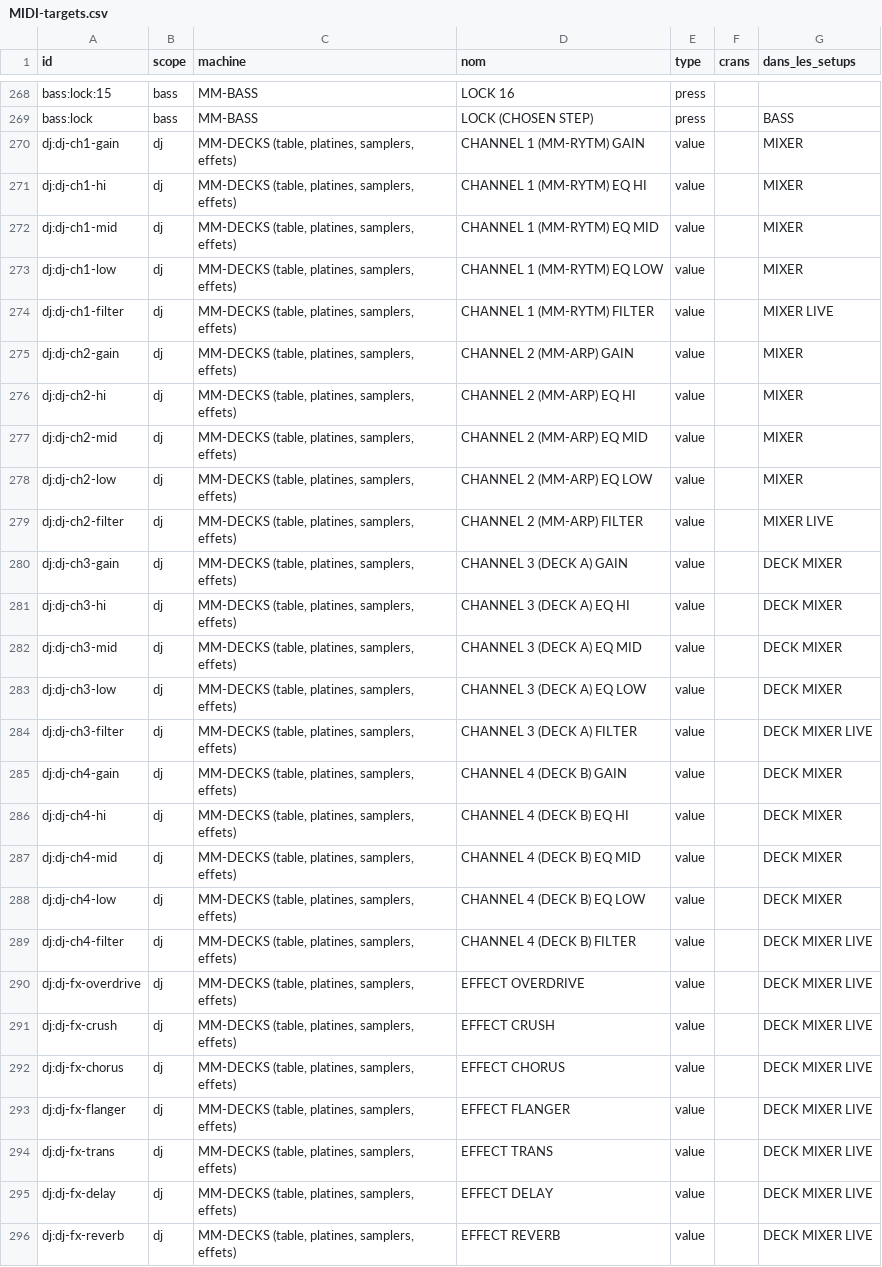
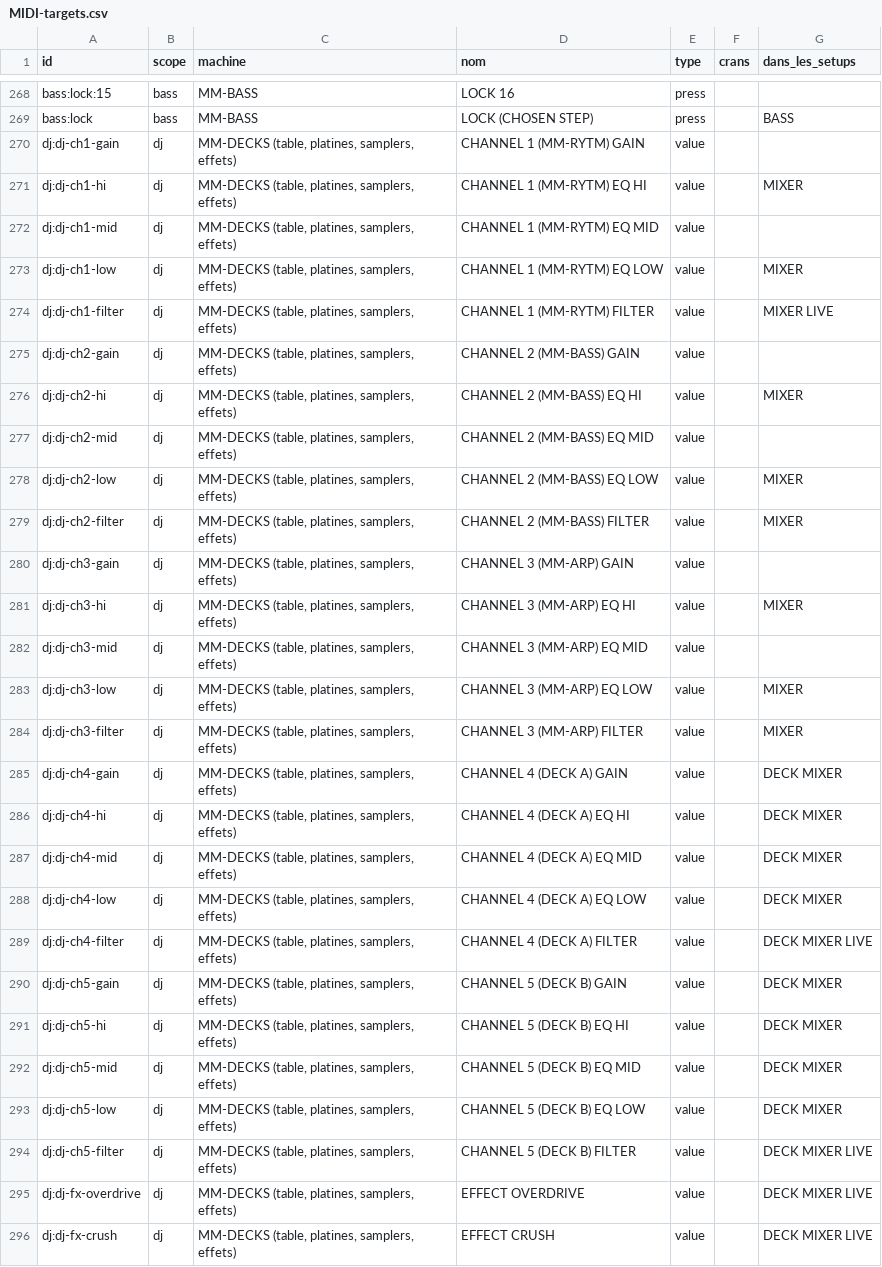
Before and after one commit to mauditemachine/MauditeMachine, a CSV file: docs/midi/MIDI-targets.csv, drawn as a sheet; only a part is shown, gaps mark what is left out; the shorter side is filled out with more unchanged rows; the diff covers the shown part only.

```diff
--- a/docs/midi/MIDI-targets.csv
+++ b/docs/midi/MIDI-targets.csv
@@ -269,22 +269,27 @@ bass:lock:15,bass,MM-BASS,LOCK 16,press,,
 bass:lock,bass,MM-BASS,LOCK (CHOSEN STEP),press,,BASS
-dj:dj-ch1-gain,dj,"MM-DECKS (table, platines, samplers, effets)",CHANNEL 1 (MM-RYTM) GAIN,value,,MIXER
+dj:dj-ch1-gain,dj,"MM-DECKS (table, platines, samplers, effets)",CHANNEL 1 (MM-RYTM) GAIN,value,,
 dj:dj-ch1-hi,dj,"MM-DECKS (table, platines, samplers, effets)",CHANNEL 1 (MM-RYTM) EQ HI,value,,MIXER
-dj:dj-ch1-mid,dj,"MM-DECKS (table, platines, samplers, effets)",CHANNEL 1 (MM-RYTM) EQ MID,value,,MIXER
+dj:dj-ch1-mid,dj,"MM-DECKS (table, platines, samplers, effets)",CHANNEL 1 (MM-RYTM) EQ MID,value,,
 dj:dj-ch1-low,dj,"MM-DECKS (table, platines, samplers, effets)",CHANNEL 1 (MM-RYTM) EQ LOW,value,,MIXER
 dj:dj-ch1-filter,dj,"MM-DECKS (table, platines, samplers, effets)",CHANNEL 1 (MM-RYTM) FILTER,value,,MIXER LIVE
-dj:dj-ch2-gain,dj,"MM-DECKS (table, platines, samplers, effets)",CHANNEL 2 (MM-ARP) GAIN,value,,MIXER
-dj:dj-ch2-hi,dj,"MM-DECKS (table, platines, samplers, effets)",CHANNEL 2 (MM-ARP) EQ HI,value,,MIXER
-dj:dj-ch2-mid,dj,"MM-DECKS (table, platines, samplers, effets)",CHANNEL 2 (MM-ARP) EQ MID,value,,MIXER
-dj:dj-ch2-low,dj,"MM-DECKS (table, platines, samplers, effets)",CHANNEL 2 (MM-ARP) EQ LOW,value,,MIXER
-dj:dj-ch2-filter,dj,"MM-DECKS (table, platines, samplers, effets)",CHANNEL 2 (MM-ARP) FILTER,value,,MIXER LIVE
-dj:dj-ch3-gain,dj,"MM-DECKS (table, platines, samplers, effets)",CHANNEL 3 (DECK A) GAIN,value,,DECK MIXER
-dj:dj-ch3-hi,dj,"MM-DECKS (table, platines, samplers, effets)",CHANNEL 3 (DECK A) EQ HI,value,,DECK MIXER
-dj:dj-ch3-mid,dj,"MM-DECKS (table, platines, samplers, effets)",CHANNEL 3 (DECK A) EQ MID,value,,DECK MIXER
-dj:dj-ch3-low,dj,"MM-DECKS (table, platines, samplers, effets)",CHANNEL 3 (DECK A) EQ LOW,value,,DECK MIXER
-dj:dj-ch3-filter,dj,"MM-DECKS (table, platines, samplers, effets)",CHANNEL 3 (DECK A) FILTER,value,,DECK MIXER LIVE
-dj:dj-ch4-gain,dj,"MM-DECKS (table, platines, samplers, effets)",CHANNEL 4 (DECK B) GAIN,value,,DECK MIXER
-dj:dj-ch4-hi,dj,"MM-DECKS (table, platines, samplers, effets)",CHANNEL 4 (DECK B) EQ HI,value,,DECK MIXER
-dj:dj-ch4-mid,dj,"MM-DECKS (table, platines, samplers, effets)",CHANNEL 4 (DECK B) EQ MID,value,,DECK MIXER
-dj:dj-ch4-low,dj,"MM-DECKS (table, platines, samplers, effets)",CHANNEL 4 (DECK B) EQ LOW,value,,DECK MIXER
-dj:dj-ch4-filter,dj,"MM-DECKS (table, platines, samplers, effets)",CHANNEL 4 (DECK B) FILTER,value,,DECK MIXER LIVE
+dj:dj-ch2-gain,dj,"MM-DECKS (table, platines, samplers, effets)",CHANNEL 2 (MM-BASS) GAIN,value,,
+dj:dj-ch2-hi,dj,"MM-DECKS (table, platines, samplers, effets)",CHANNEL 2 (MM-BASS) EQ HI,value,,MIXER
+dj:dj-ch2-mid,dj,"MM-DECKS (table, platines, samplers, effets)",CHANNEL 2 (MM-BASS) EQ MID,value,,
+dj:dj-ch2-low,dj,"MM-DECKS (table, platines, samplers, effets)",CHANNEL 2 (MM-BASS) EQ LOW,value,,MIXER
+dj:dj-ch2-filter,dj,"MM-DECKS (table, platines, samplers, effets)",CHANNEL 2 (MM-BASS) FILTER,value,,MIXER
+dj:dj-ch3-gain,dj,"MM-DECKS (table, platines, samplers, effets)",CHANNEL 3 (MM-ARP) GAIN,value,,
+dj:dj-ch3-hi,dj,"MM-DECKS (table, platines, samplers, effets)",CHANNEL 3 (MM-ARP) EQ HI,value,,MIXER
+dj:dj-ch3-mid,dj,"MM-DECKS (table, platines, samplers, effets)",CHANNEL 3 (MM-ARP) EQ MID,value,,
+dj:dj-ch3-low,dj,"MM-DECKS (table, platines, samplers, effets)",CHANNEL 3 (MM-ARP) EQ LOW,value,,MIXER
+dj:dj-ch3-filter,dj,"MM-DECKS (table, platines, samplers, effets)",CHANNEL 3 (MM-ARP) FILTER,value,,MIXER
+dj:dj-ch4-gain,dj,"MM-DECKS (table, platines, samplers, effets)",CHANNEL 4 (DECK A) GAIN,value,,DECK MIXER
+dj:dj-ch4-hi,dj,"MM-DECKS (table, platines, samplers, effets)",CHANNEL 4 (DECK A) EQ HI,value,,DECK MIXER
+dj:dj-ch4-mid,dj,"MM-DECKS (table, platines, samplers, effets)",CHANNEL 4 (DECK A) EQ MID,value,,DECK MIXER
+dj:dj-ch4-low,dj,"MM-DECKS (table, platines, samplers, effets)",CHANNEL 4 (DECK A) EQ LOW,value,,DECK MIXER
+dj:dj-ch4-filter,dj,"MM-DECKS (table, platines, samplers, effets)",CHANNEL 4 (DECK A) FILTER,value,,DECK MIXER LIVE
+dj:dj-ch5-gain,dj,"MM-DECKS (table, platines, samplers, effets)",CHANNEL 5 (DECK B) GAIN,value,,DECK MIXER
+dj:dj-ch5-hi,dj,"MM-DECKS (table, platines, samplers, effets)",CHANNEL 5 (DECK B) EQ HI,value,,DECK MIXER
+dj:dj-ch5-mid,dj,"MM-DECKS (table, platines, samplers, effets)",CHANNEL 5 (DECK B) EQ MID,value,,DECK MIXER
+dj:dj-ch5-low,dj,"MM-DECKS (table, platines, samplers, effets)",CHANNEL 5 (DECK B) EQ LOW,value,,DECK MIXER
+dj:dj-ch5-filter,dj,"MM-DECKS (table, platines, samplers, effets)",CHANNEL 5 (DECK B) FILTER,value,,DECK MIXER LIVE
 dj:dj-fx-overdrive,dj,"MM-DECKS (table, platines, samplers, effets)",EFFECT OVERDRIVE,value,,DECK MIXER LIVE
```
Also changed, not shown: 1 added row, 1 moved row and 13 edited cells elsewhere in this file, docs/midi/MIDI-roto-setups.csv, 28 other files.
